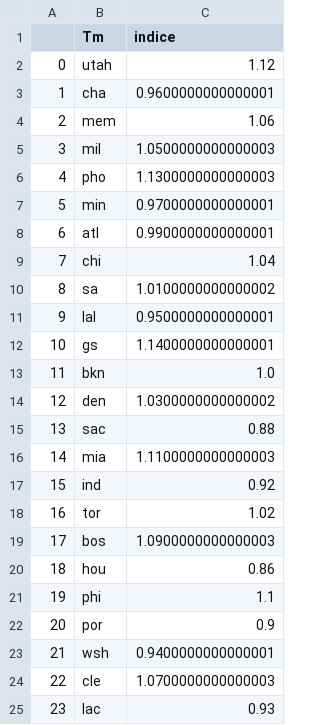
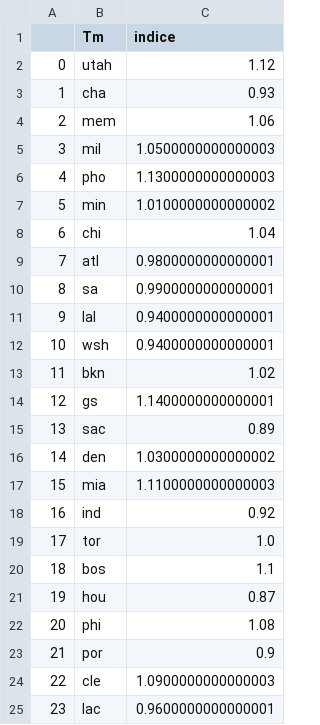
Before and after one commit to BastienChicot/NBApp_streamlit, a CSV file: data/indice_team.csv, drawn as a sheet; only a part is shown; the diff covers the shown part only.

```diff
--- a/data/indice_team.csv
+++ b/data/indice_team.csv
@@ -2,3 +2,3 @@
 0;utah;1.12
-1;cha;0.9600000000000001
+1;cha;0.93
 2;mem;1.06
@@ -6,20 +6,20 @@
 4;pho;1.1300000000000003
-5;min;0.9700000000000001
-6;atl;0.9900000000000001
-7;chi;1.04
-8;sa;1.0100000000000002
-9;lal;0.9500000000000001
-10;gs;1.1400000000000001
-11;bkn;1.0
-12;den;1.0300000000000002
-13;sac;0.88
-14;mia;1.1100000000000003
-15;ind;0.92
-16;tor;1.02
-17;bos;1.0900000000000003
-18;hou;0.86
-19;phi;1.1
-20;por;0.9
-21;wsh;0.9400000000000001
-22;cle;1.0700000000000003
-23;lac;0.93
+5;min;1.0100000000000002
+6;chi;1.04
+7;atl;0.9800000000000001
+8;sa;0.9900000000000001
+9;lal;0.9400000000000001
+10;wsh;0.9400000000000001
+11;bkn;1.02
+12;gs;1.1400000000000001
+13;sac;0.89
+14;den;1.0300000000000002
+15;mia;1.1100000000000003
+16;ind;0.92
+17;tor;1.0
+18;bos;1.1
+19;hou;0.87
+20;phi;1.08
+21;por;0.9
+22;cle;1.0900000000000003
+23;lac;0.9600000000000001
```
Also changed, not shown: 4 edited cells elsewhere in this file, Config/coachs.csv, Config/roster.csv, 15 other files.
